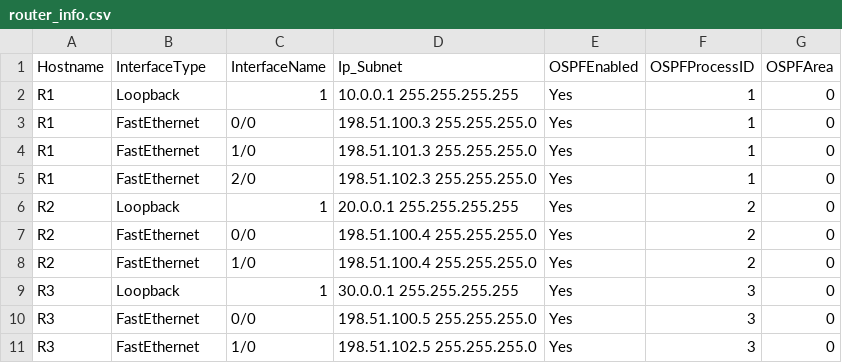
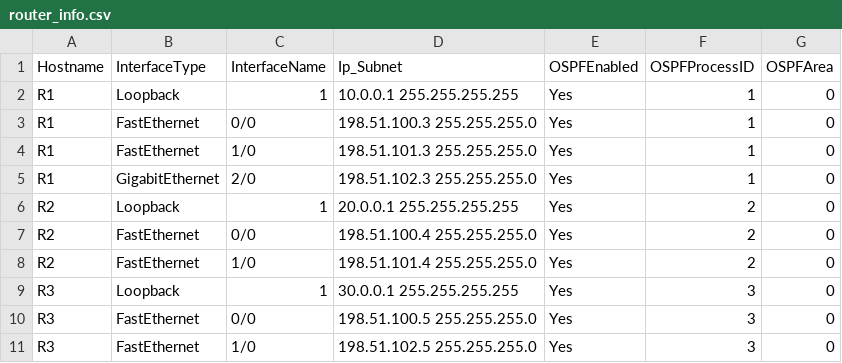
Before and after one commit to A-Cookie07/Lab7-Jinja2-and-Ansible, a CSV file: router_info.csv, drawn as a sheet.

```diff
--- a/router_info.csv
+++ b/router_info.csv
@@ -4,6 +4,6 @@ R1,FastEthernet,0/0,198.51.100.3 255.255.255.0,Yes,1,0
 R1,FastEthernet,1/0,198.51.101.3 255.255.255.0,Yes,1,0
-R1,FastEthernet,2/0,198.51.102.3 255.255.255.0,Yes,1,0
+R1,GigabitEthernet,2/0,198.51.102.3 255.255.255.0,Yes,1,0
 R2,Loopback,1,20.0.0.1 255.255.255.255,Yes,2,0
 R2,FastEthernet,0/0,198.51.100.4 255.255.255.0,Yes,2,0
-R2,FastEthernet,1/0,198.51.100.4 255.255.255.0,Yes,2,0
+R2,FastEthernet,1/0,198.51.101.4 255.255.255.0,Yes,2,0
 R3,Loopback,1,30.0.0.1 255.255.255.255,Yes,3,0
```
Also changed, not shown: 12 other files.
